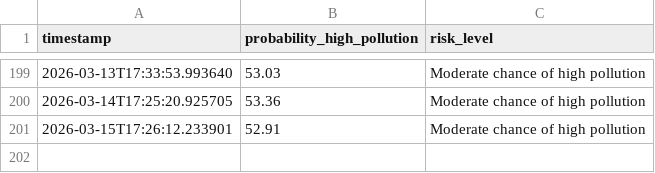
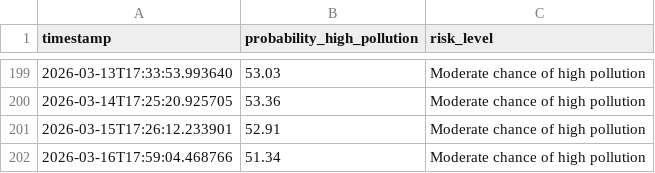
Before and after one commit to kszajner/GDAIR, a CSV file: prediction_log.csv, drawn as a sheet; only a part is shown, gaps mark what is left out.

```diff
--- a/prediction_log.csv
+++ b/prediction_log.csv
@@ -201 +201,2 @@ timestamp,probability_high_pollution,risk_level
 2026-03-15T17:26:12.233901,52.91,Moderate chance of high pollution
+2026-03-16T17:59:04.468766,51.34,Moderate chance of high pollution
```
